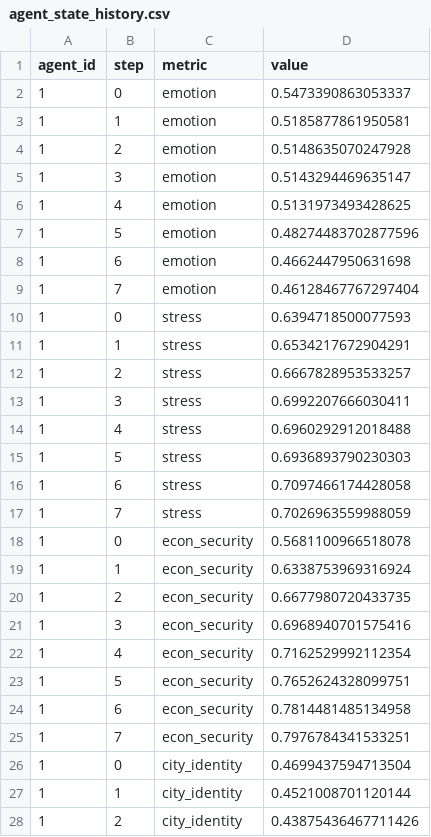
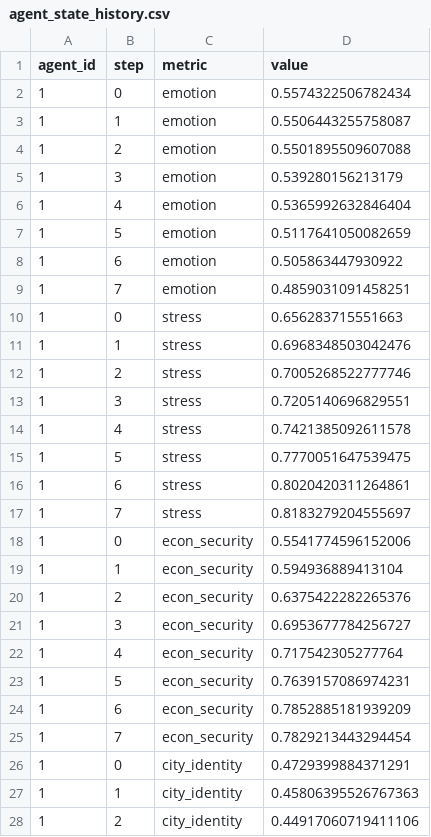
Before and after one commit to huohua51/GAWorld, a CSV file: output/state/agent_state_history.csv, drawn as a sheet; only a part is shown; the diff covers the shown part only.

```diff
--- a/output/state/agent_state_history.csv
+++ b/output/state/agent_state_history.csv
@@ -1,28 +1,28 @@
 agent_id,step,metric,value
-1,0,emotion,0.5473390863053337
-1,1,emotion,0.5185877861950581
-1,2,emotion,0.5148635070247928
-1,3,emotion,0.5143294469635147
-1,4,emotion,0.5131973493428625
-1,5,emotion,0.48274483702877596
-1,6,emotion,0.4662447950631698
-1,7,emotion,0.46128467767297404
-1,0,stress,0.6394718500077593
-1,1,stress,0.6534217672904291
-1,2,stress,0.6667828953533257
-1,3,stress,0.6992207666030411
-1,4,stress,0.6960292912018488
-1,5,stress,0.6936893790230303
-1,6,stress,0.7097466174428058
-1,7,stress,0.7026963559988059
-1,0,econ_security,0.5681100966518078
-1,1,econ_security,0.6338753969316924
-1,2,econ_security,0.6677980720433735
-1,3,econ_security,0.6968940701575416
-1,4,econ_security,0.7162529992112354
-1,5,econ_security,0.7652624328099751
-1,6,econ_security,0.7814481485134958
-1,7,econ_security,0.7976784341533251
-1,0,city_identity,0.4699437594713504
-1,1,city_identity,0.4521008701120144
-1,2,city_identity,0.43875436467711426
+1,0,emotion,0.5574322506782434
+1,1,emotion,0.5506443255758087
+1,2,emotion,0.5501895509607088
+1,3,emotion,0.539280156213179
+1,4,emotion,0.5365992632846404
+1,5,emotion,0.5117641050082659
+1,6,emotion,0.505863447930922
+1,7,emotion,0.4859031091458251
+1,0,stress,0.656283715551663
+1,1,stress,0.6968348503042476
+1,2,stress,0.7005268522777746
+1,3,stress,0.7205140696829551
+1,4,stress,0.7421385092611578
+1,5,stress,0.7770051647539475
+1,6,stress,0.8020420311264861
+1,7,stress,0.8183279204555697
+1,0,econ_security,0.5541774596152006
+1,1,econ_security,0.594936889413104
+1,2,econ_security,0.6375422282265376
+1,3,econ_security,0.6953677784256727
+1,4,econ_security,0.717542305277764
+1,5,econ_security,0.7639157086974231
+1,6,econ_security,0.7852885181939209
+1,7,econ_security,0.7829213443294454
+1,0,city_identity,0.4729399884371291
+1,1,city_identity,0.45806395526767363
+1,2,city_identity,0.44917060719411106
```
Also changed, not shown: 69 edited cells elsewhere in this file, output/economy/wealth_snapshot.csv, 17 other files.
